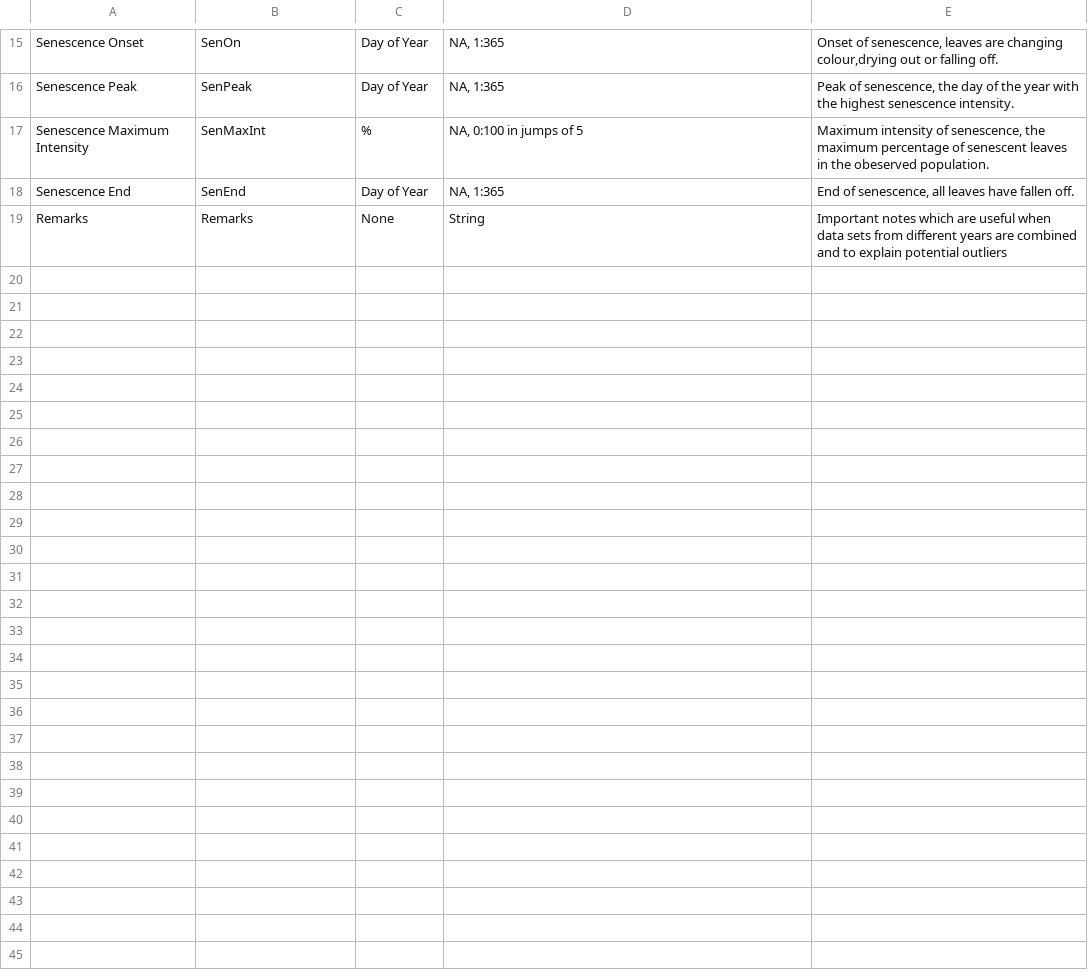
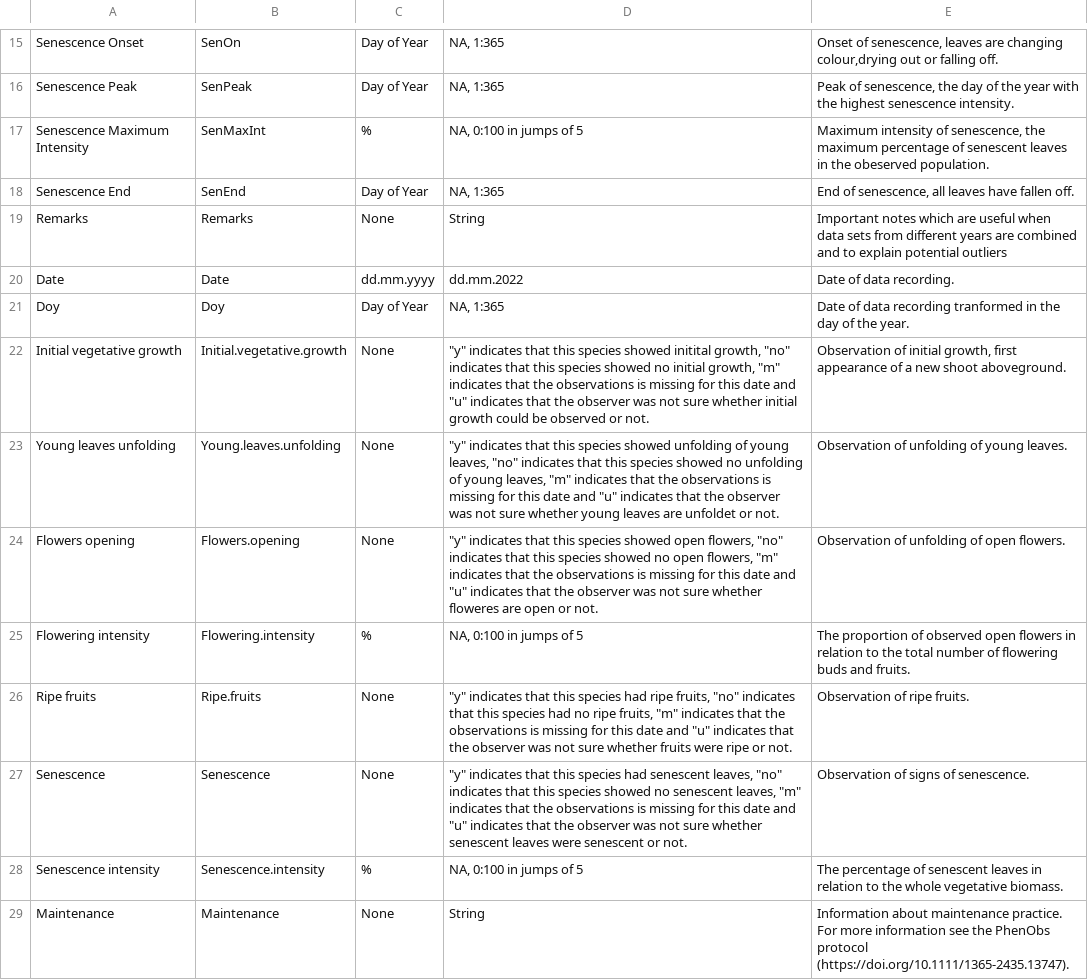
Before and after one commit to guillaumetougas/Rprojects, a CSV file: mini_project_GT/DATA_DICTIONARY.csv, drawn as a sheet; only a part is shown, gaps mark what is left out; the diff names each change by its address in the sheet, - before the commit and + after, or states it on an @@ line.

Commit message:
Adding variables to Data Dictionary

```diff
--- a/mini_project_GT/DATA_DICTIONARY.csv
+++ b/mini_project_GT/DATA_DICTIONARY.csv
+row 20: Date | Date | dd.mm.yyyy | dd.mm.2022 | Date of data recording.
+row 21: Doy | Doy | Day of Year | NA, 1:365 | Date of data recording tranformed in the day of the year.
+row 22: Initial vegetative growth | Initial.vegetative.growth | None | "y" indicates that this species showed initital growth, "no" indicates that this species showed no initial growth, "m" indicates that the observations is missing for this date and "u" indicates that the observer was not sure whether initial growth could be observed or not. | Observation of initial growth, first appearance of a new shoot aboveground.
+row 23: Young leaves unfolding | Young.leaves.unfolding | None | "y" indicates that this species showed unfolding of young leaves, "no" indicates that this species showed no unfolding of young leaves, "m" indicates that the observations is missing for this date and "u" indicates that the observer was not sure whether young leaves are unfoldet or not. | Observation of unfolding of young leaves.
+row 24: Flowers opening | Flowers.opening | None | "y" indicates that this species showed open flowers, "no" indicates that this species showed no open flowers, "m" indicates that the observations is missing for this date and "u" indicates that the observer was not sure whether floweres are open or not. | Observation of unfolding of open flowers.
+row 25: Flowering intensity | Flowering.intensity | % | NA, 0:100 in jumps of 5 | The proportion of observed open flowers in relation to the total number of flowering buds and fruits.
+row 26: Ripe fruits | Ripe.fruits | None | "y" indicates that this species had ripe fruits, "no" indicates that this species had no ripe fruits, "m" indicates that the observations is missing for this date and "u" indicates that the observer was not sure whether fruits were ripe or not. | Observation of ripe fruits.
+row 27: Senescence | Senescence | None | "y" indicates that this species had senescent leaves, "no" indicates that this species showed no senescent leaves, "m" indicates that the observations is missing for this date and "u" indicates that the observer was not sure whether senescent leaves were senescent or not. | Observation of signs of senescence.
+row 28: Senescence intensity | Senescence.intensity | % | NA, 0:100 in jumps of 5 | The percentage of senescent leaves in relation to the whole vegetative biomass.
+row 29: Maintenance | Maintenance | None | String | Information about maintenance practice. For more information see the PhenObs protocol (https://doi.org/10.1111/1365-2435.13747).
```
